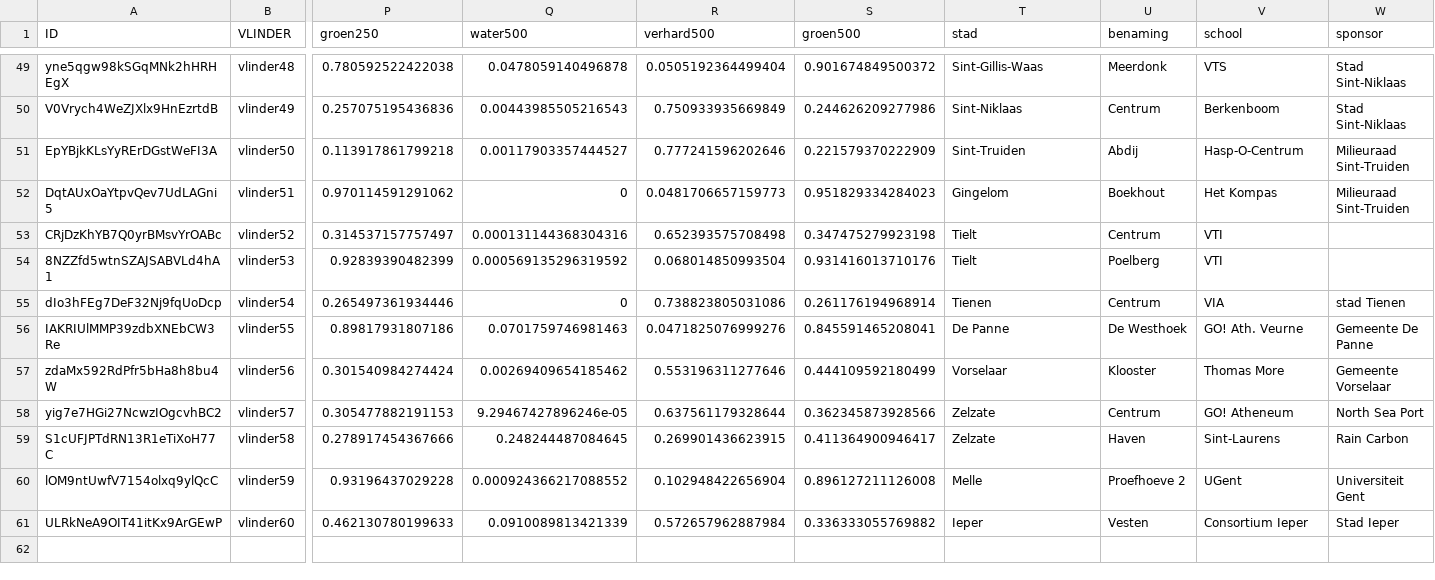
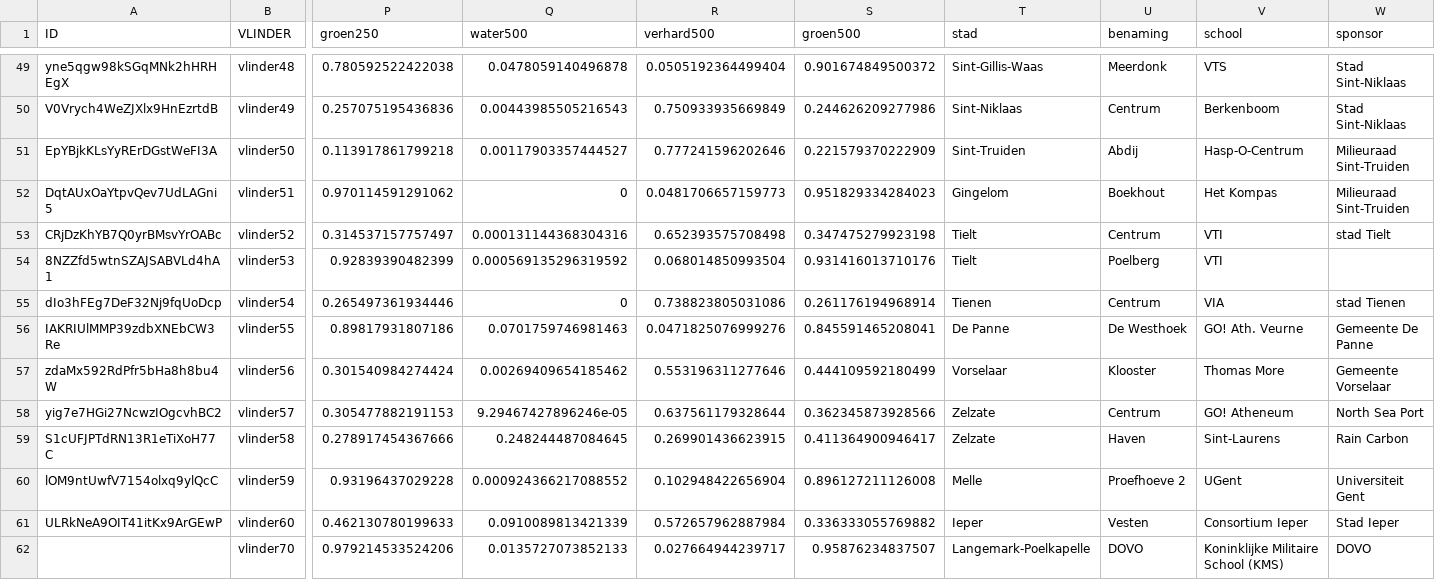
Before and after one commit to bmesuere/vlinder, a CSV file: api/data.csv, drawn as a sheet; only a part is shown, gaps mark what is left out; rows hold the shown columns only; the diff names each change by its address in the sheet, - before the commit and + after, or states it on an @@ line.

Commit message:
Update data.csv

```diff
--- a/api/data.csv
+++ b/api/data.csv
-W53 (sponsor): (empty)
+W53 (sponsor): stad Tielt
+row 62:  | vlinder70 | 0.979214533524206 | 0.0135727073852133 | 0.027664944239717 | 0.95876234837507 | Langemark-Poelkapelle | DOVO | Koninklijke Militaire School (KMS) | DOVO
```
